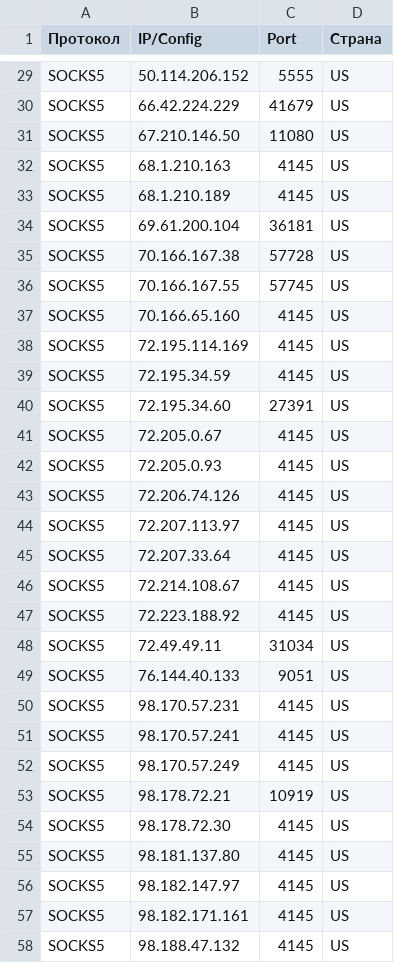
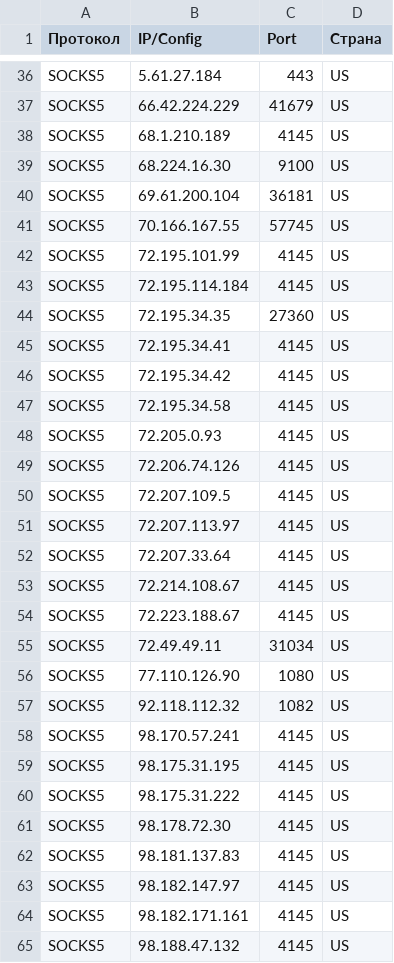
Before and after one commit to gaztormoz910-alt/proxy-soft-fetch, a CSV file: results_residential/socks5.csv, drawn as a sheet; only a part is shown, gaps mark what is left out; removed rows and columns are numbered as before the commit, all else as after; the diff covers the shown part only; the diff names each change by its address in the sheet, - before the commit and + after, or states it on an @@ line.

```diff
--- a/results_residential/socks5.csv
+++ b/results_residential/socks5.csv
-B36 (IP/Config): 50.114.206.152
+B36 (IP/Config): 5.61.27.184
-C36 (Port): 5555
+C36 (Port): 443
-row 31: SOCKS5 | 67.210.146.50 | 11080 | US
-row 32: SOCKS5 | 68.1.210.163 | 4145 | US
+row 39: SOCKS5 | 68.224.16.30 | 9100 | US
-row 35: SOCKS5 | 70.166.167.38 | 57728 | US
-B42 (IP/Config): 70.166.65.160
+B42 (IP/Config): 72.195.101.99
-B43 (IP/Config): 72.195.114.169
+B43 (IP/Config): 72.195.114.184
+row 44: SOCKS5 | 72.195.34.35 | 27360 | US
-B45 (IP/Config): 72.195.34.59
+B45 (IP/Config): 72.195.34.41
-B46 (IP/Config): 72.195.34.60
+B46 (IP/Config): 72.195.34.42
-C46 (Port): 27391
+C46 (Port): 4145
-B47 (IP/Config): 72.205.0.67
+B47 (IP/Config): 72.195.34.58
+row 50: SOCKS5 | 72.207.109.5 | 4145 | US
-B54 (IP/Config): 72.223.188.92
+B54 (IP/Config): 72.223.188.67
-B56 (IP/Config): 76.144.40.133
+B56 (IP/Config): 77.110.126.90
-C56 (Port): 9051
+C56 (Port): 1080
-B57 (IP/Config): 98.170.57.231
+B57 (IP/Config): 92.118.112.32
-C57 (Port): 4145
+C57 (Port): 1082
-B59 (IP/Config): 98.170.57.249
+B59 (IP/Config): 98.175.31.195
-B60 (IP/Config): 98.178.72.21
+B60 (IP/Config): 98.175.31.222
-C60 (Port): 10919
+C60 (Port): 4145
-B62 (IP/Config): 98.181.137.80
+B62 (IP/Config): 98.181.137.83
```
Also changed, not shown: 11 added rows, 4 removed rows and 7 edited cells elsewhere in this file, results_elite/socks5.csv, results_live/socks5.csv, 44 other files.
